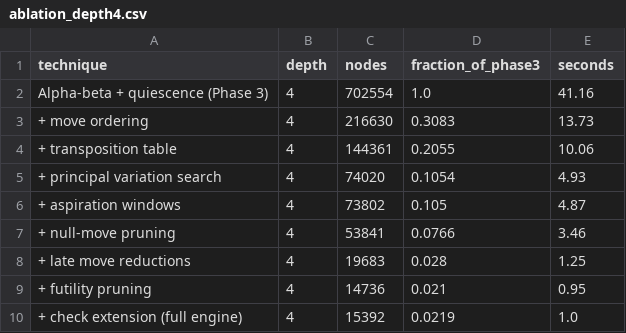
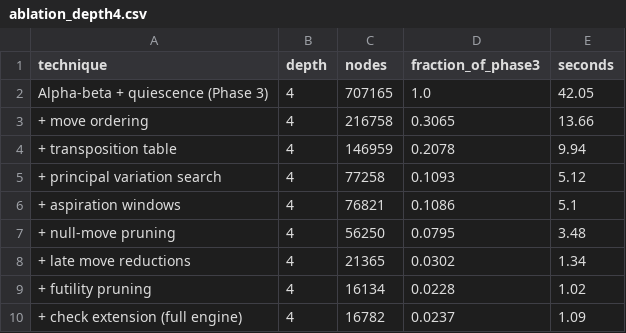
Before and after one commit to San-Sagar/chess-minimax-ai, a CSV file: docs/ablation_depth4.csv, drawn as a sheet.

```diff
--- a/docs/ablation_depth4.csv
+++ b/docs/ablation_depth4.csv
@@ -1,10 +1,10 @@
 technique,depth,nodes,fraction_of_phase3,seconds
-Alpha-beta + quiescence (Phase 3),4,702554,1.0,41.16
-+ move ordering,4,216630,0.3083,13.73
-+ transposition table,4,144361,0.2055,10.06
-+ principal variation search,4,74020,0.1054,4.93
-+ aspiration windows,4,73802,0.105,4.87
-+ null-move pruning,4,53841,0.0766,3.46
-+ late move reductions,4,19683,0.028,1.25
-+ futility pruning,4,14736,0.021,0.95
-+ check extension (full engine),4,15392,0.0219,1.0
+Alpha-beta + quiescence (Phase 3),4,707165,1.0,42.05
++ move ordering,4,216758,0.3065,13.66
++ transposition table,4,146959,0.2078,9.94
++ principal variation search,4,77258,0.1093,5.12
++ aspiration windows,4,76821,0.1086,5.1
++ null-move pruning,4,56250,0.0795,3.48
++ late move reductions,4,21365,0.0302,1.34
++ futility pruning,4,16134,0.0228,1.02
++ check extension (full engine),4,16782,0.0237,1.09
```
Also changed, not shown: docs/search_comparison.csv, 7 other files.
